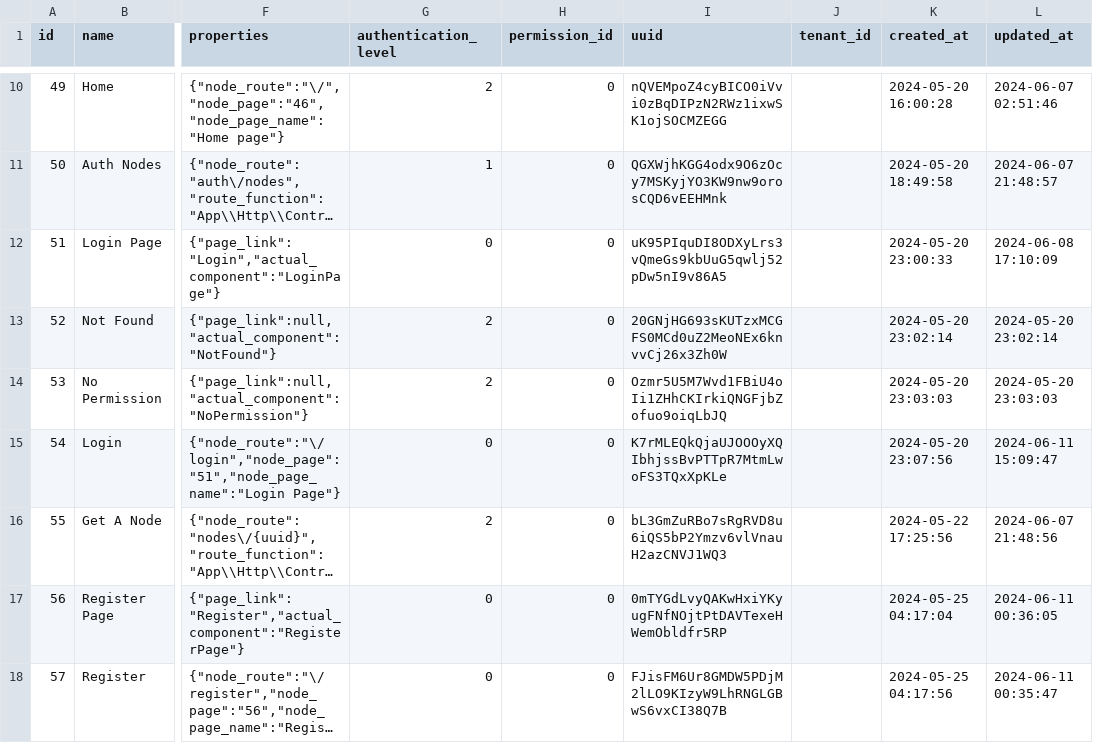
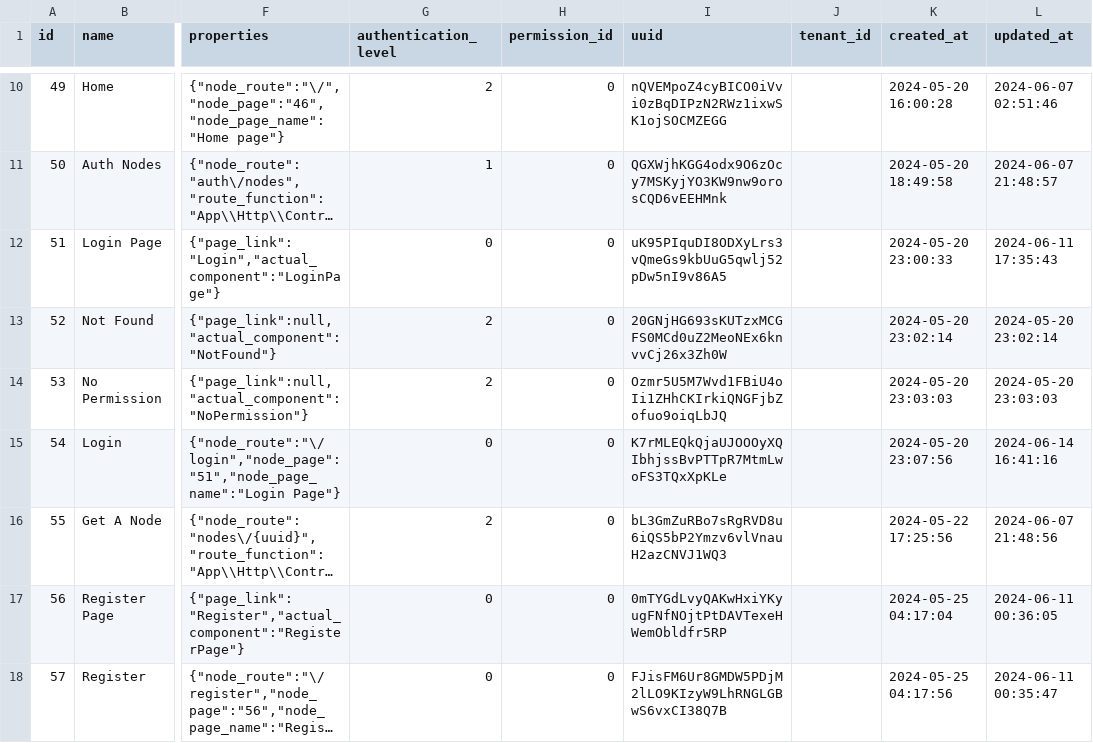
Before and after one commit to Lukarrio1/Laravel_reimagined, a CSV file: Data To Import After Installation of the app/nodes updated.csv, drawn as a sheet; only a part is shown, gaps mark what is left out; long unchanged cells end in …; the diff names each change by its address in the sheet, - before the commit and + after, or states it on an @@ line.

```diff
--- a/Data To Import After Installation of the app/nodes updated.csv
+++ b/Data To Import After Installation of the app/nodes updated.csv
-L12 (updated_at): 2024-06-08 17:10:09
+L12 (updated_at): 2024-06-11 17:35:43
-L15 (updated_at): 2024-06-11 15:09:47
+L15 (updated_at): 2024-06-14 16:41:16
```
Also changed, not shown: Data To Import After Installation of the app/settings updated.csv, 4 other files.
